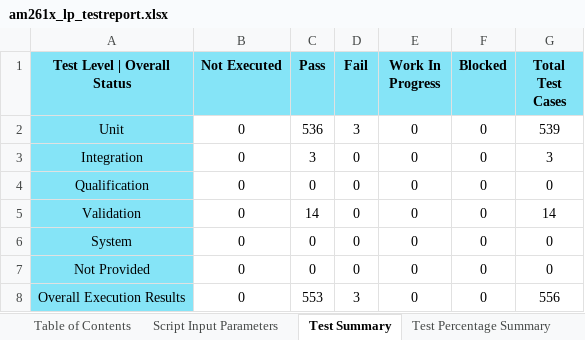
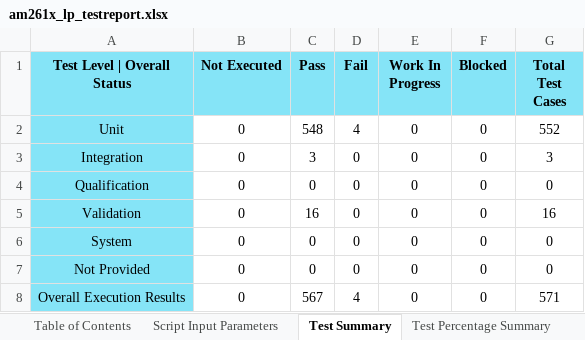
Before and after one commit to TexasInstruments/mcupsdk-core, an Excel workbook: docs/am261x/am261x_lp_testreport.xlsx, sheet Test Summary, drawn as a sheet; values as stored, in another font and other column widths than the file's, no borders; the diff names each change by its address in the sheet, - before the commit and + after, or states it on an @@ line.

```diff
--- a/docs/am261x/am261x_lp_testreport.xlsx (sheet Test Summary)
+++ b/docs/am261x/am261x_lp_testreport.xlsx (sheet Test Summary)
-C2 (Pass): 536
+C2 (Pass): 548
-D2 (Fail): 3
+D2 (Fail): 4
-G2 (Total Test Cases): 539
+G2 (Total Test Cases): 552
-C5 (Pass): 14
+C5 (Pass): 16
-G5 (Total Test Cases): 14
+G5 (Total Test Cases): 16
-C8 (Pass): 553
+C8 (Pass): 567
-D8 (Fail): 3
+D8 (Fail): 4
-G8 (Total Test Cases): 556
+G8 (Total Test Cases): 571
```
Also changed, not shown: sheet Test Plan | Execution Report, sheet Test Strategy Compliance, sheet Script Input Parameters, sheet Table of Contents, docs/am261x/am261x_som_testreport.xlsx, docs/am263px/am263px_cc_testreport.xlsx, 9 other files.
